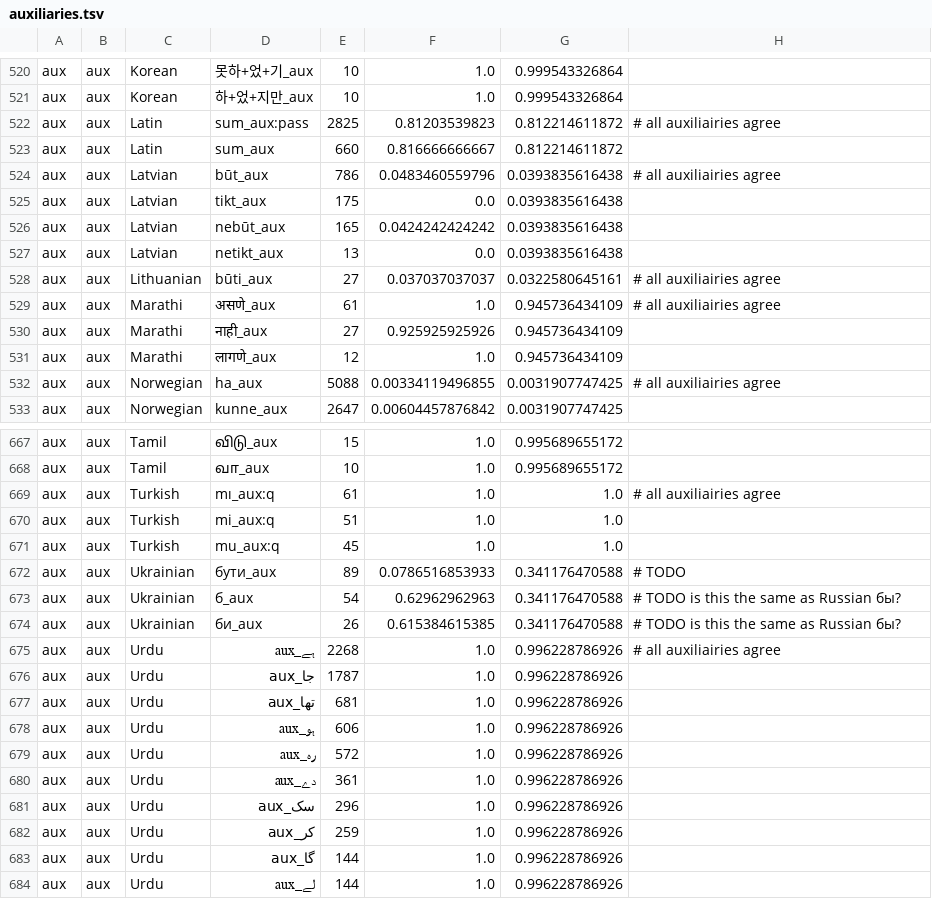
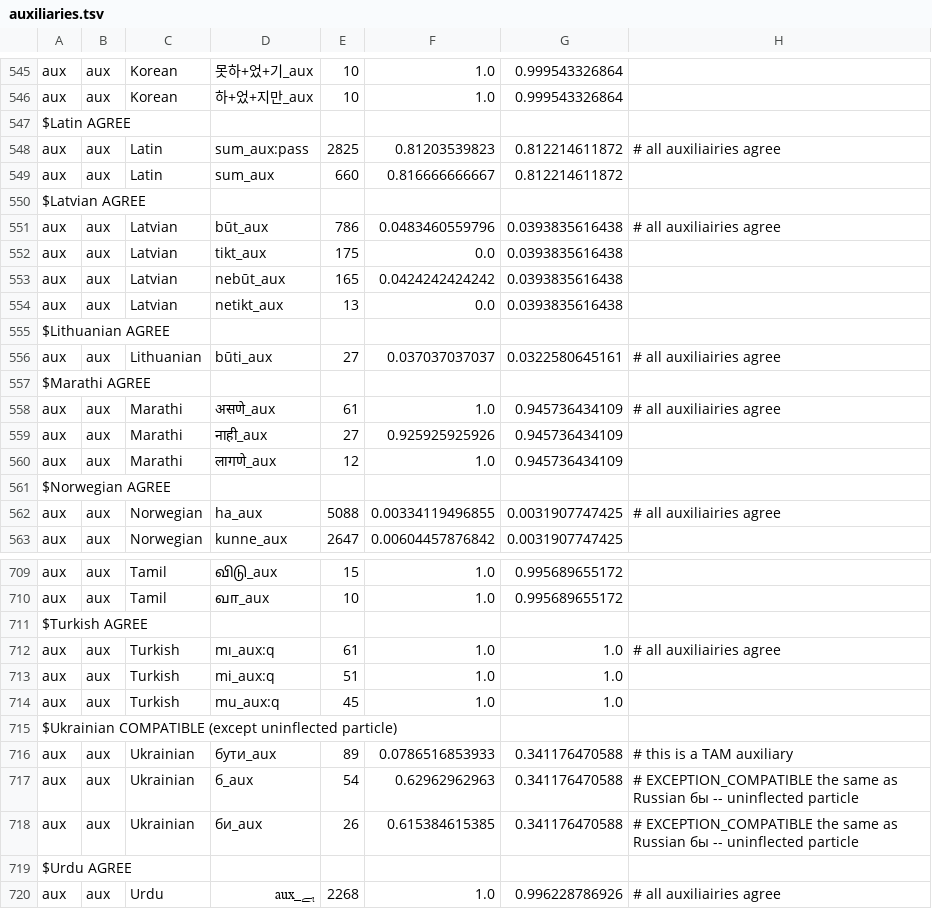
Before and after one commit to m-hahn/grammar-optim, a TSV file: models/revision/ud_relations/auxiliaries.tsv, drawn as a sheet; only a part is shown, gaps mark what is left out; the shorter side is filled out with more unchanged rows; the diff covers the shown part only.

```diff
--- a/models/revision/ud_relations/auxiliaries.tsv
+++ b/models/revision/ud_relations/auxiliaries.tsv
@@ -521,4 +546,6 @@ aux	aux	Korean	못하+었+기_aux	10	1.0	0.999543326864
 aux	aux	Korean	하+었+지만_aux	10	1.0	0.999543326864
+$Latin AGREE
 aux	aux	Latin	sum_aux:pass	2825	0.81203539823	0.812214611872	# all auxiliairies agree
 aux	aux	Latin	sum_aux	660	0.816666666667	0.812214611872
+$Latvian AGREE
 aux	aux	Latvian	būt_aux	786	0.0483460559796	0.0393835616438	# all auxiliairies agree
@@ -527,3 +554,5 @@ aux	aux	Latvian	nebūt_aux	165	0.0424242424242	0.0393835616438
 aux	aux	Latvian	netikt_aux	13	0.0	0.0393835616438
+$Lithuanian AGREE
 aux	aux	Lithuanian	būti_aux	27	0.037037037037	0.0322580645161	# all auxiliairies agree
+$Marathi AGREE
 aux	aux	Marathi	असणे_aux	61	1.0	0.945736434109	# all auxiliairies agree
@@ -531,2 +560,3 @@ aux	aux	Marathi	नाही_aux	27	0.925925925926	0.945736434109
 aux	aux	Marathi	लागणे_aux	12	1.0	0.945736434109
+$Norwegian AGREE
 aux	aux	Norwegian	ha_aux	5088	0.00334119496855	0.0031907747425	# all auxiliairies agree
@@ -668,2 +710,3 @@ aux	aux	Tamil	விடு_aux	15	1.0	0.995689655172
 aux	aux	Tamil	வா_aux	10	1.0	0.995689655172
+$Turkish AGREE
 aux	aux	Turkish	mı_aux:q	61	1.0	1.0	# all auxiliairies agree
@@ -671,5 +714,7 @@ aux	aux	Turkish	mi_aux:q	51	1.0	1.0
 aux	aux	Turkish	mu_aux:q	45	1.0	1.0
-aux	aux	Ukrainian	бути_aux	89	0.0786516853933	0.341176470588	# TODO
-aux	aux	Ukrainian	б_aux	54	0.62962962963	0.341176470588	# TODO is this the same as Russian бы?
-aux	aux	Ukrainian	би_aux	26	0.615384615385	0.341176470588	# TODO is this the same as Russian бы?
+$Ukrainian COMPATIBLE (except uninflected particle)
+aux	aux	Ukrainian	бути_aux	89	0.0786516853933	0.341176470588	# this is a TAM auxiliary
+aux	aux	Ukrainian	б_aux	54	0.62962962963	0.341176470588	# EXCEPTION_COMPATIBLE the same as Russian бы -- uninflected particle
+aux	aux	Ukrainian	би_aux	26	0.615384615385	0.341176470588	# EXCEPTION_COMPATIBLE the same as Russian бы -- uninflected particle
+$Urdu AGREE
 aux	aux	Urdu	ہے_aux	2268	1.0	0.996228786926	# all auxiliairies agree
```
Also changed, not shown: 50 added rows, 12 removed rows and 7 edited cells elsewhere in this file.
